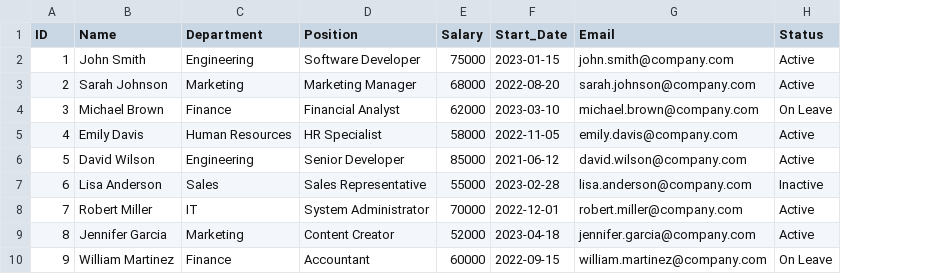
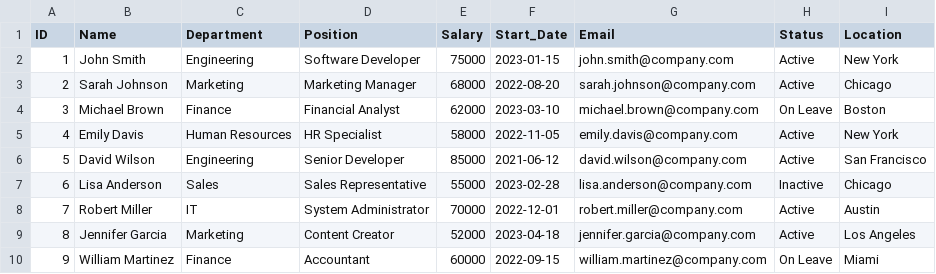
Before and after one commit to bijoykar/dynamiccsvloading, a CSV file: sample_data.csv, drawn as a sheet; the diff names each change by its address in the sheet, - before the commit and + after, or states it on an @@ line.

```diff
--- a/sample_data.csv
+++ b/sample_data.csv
+column I (Location), rows 2-10: New York | Chicago | Boston | New York | San Francisco | Chicago | Austin | Los Angeles | Miami
```
Also changed, not shown: 3 other files.
